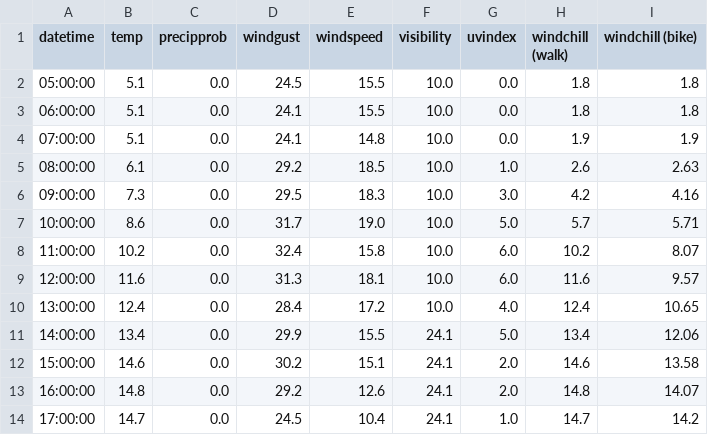
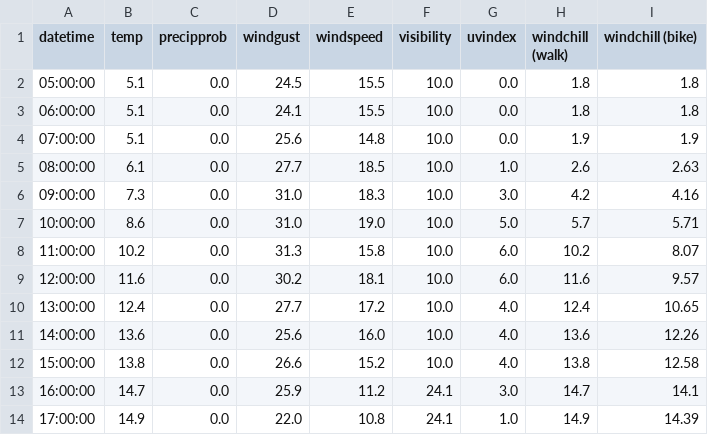
Before and after one commit to dbs-sticky/OnlyRSS, a CSV file: apps/when-bike/output/weather_data.csv, drawn as a sheet; only a part is shown; the diff covers the shown part only.

Commit message:
feat: update burghfield.html and weather_data.csv with improved bike ride assessment details and updated weather data

```diff
--- a/apps/when-bike/output/weather_data.csv
+++ b/apps/when-bike/output/weather_data.csv
@@ -3,12 +3,12 @@ datetime,temp,precipprob,windgust,windspeed,visibility,uvindex,windchill (walk),
 06:00:00,5.1,0.0,24.1,15.5,10.0,0.0,1.8,1.8
-07:00:00,5.1,0.0,24.1,14.8,10.0,0.0,1.9,1.9
-08:00:00,6.1,0.0,29.2,18.5,10.0,1.0,2.6,2.63
-09:00:00,7.3,0.0,29.5,18.3,10.0,3.0,4.2,4.16
-10:00:00,8.6,0.0,31.7,19.0,10.0,5.0,5.7,5.71
-11:00:00,10.2,0.0,32.4,15.8,10.0,6.0,10.2,8.07
-12:00:00,11.6,0.0,31.3,18.1,10.0,6.0,11.6,9.57
-13:00:00,12.4,0.0,28.4,17.2,10.0,4.0,12.4,10.65
-14:00:00,13.4,0.0,29.9,15.5,24.1,5.0,13.4,12.06
-15:00:00,14.6,0.0,30.2,15.1,24.1,2.0,14.6,13.58
-16:00:00,14.8,0.0,29.2,12.6,24.1,2.0,14.8,14.07
-17:00:00,14.7,0.0,24.5,10.4,24.1,1.0,14.7,14.2
+07:00:00,5.1,0.0,25.6,14.8,10.0,0.0,1.9,1.9
+08:00:00,6.1,0.0,27.7,18.5,10.0,1.0,2.6,2.63
+09:00:00,7.3,0.0,31.0,18.3,10.0,3.0,4.2,4.16
+10:00:00,8.6,0.0,31.0,19.0,10.0,5.0,5.7,5.71
+11:00:00,10.2,0.0,31.3,15.8,10.0,6.0,10.2,8.07
+12:00:00,11.6,0.0,30.2,18.1,10.0,6.0,11.6,9.57
+13:00:00,12.4,0.0,27.7,17.2,10.0,4.0,12.4,10.65
+14:00:00,13.6,0.0,25.6,16.0,10.0,4.0,13.6,12.26
+15:00:00,13.8,0.0,26.6,15.2,10.0,4.0,13.8,12.58
+16:00:00,14.7,0.0,25.9,11.2,24.1,3.0,14.7,14.1
+17:00:00,14.9,0.0,22.0,10.8,24.1,1.0,14.9,14.39
```
Also changed, not shown: 15 edited cells elsewhere in this file, 1 other file.
